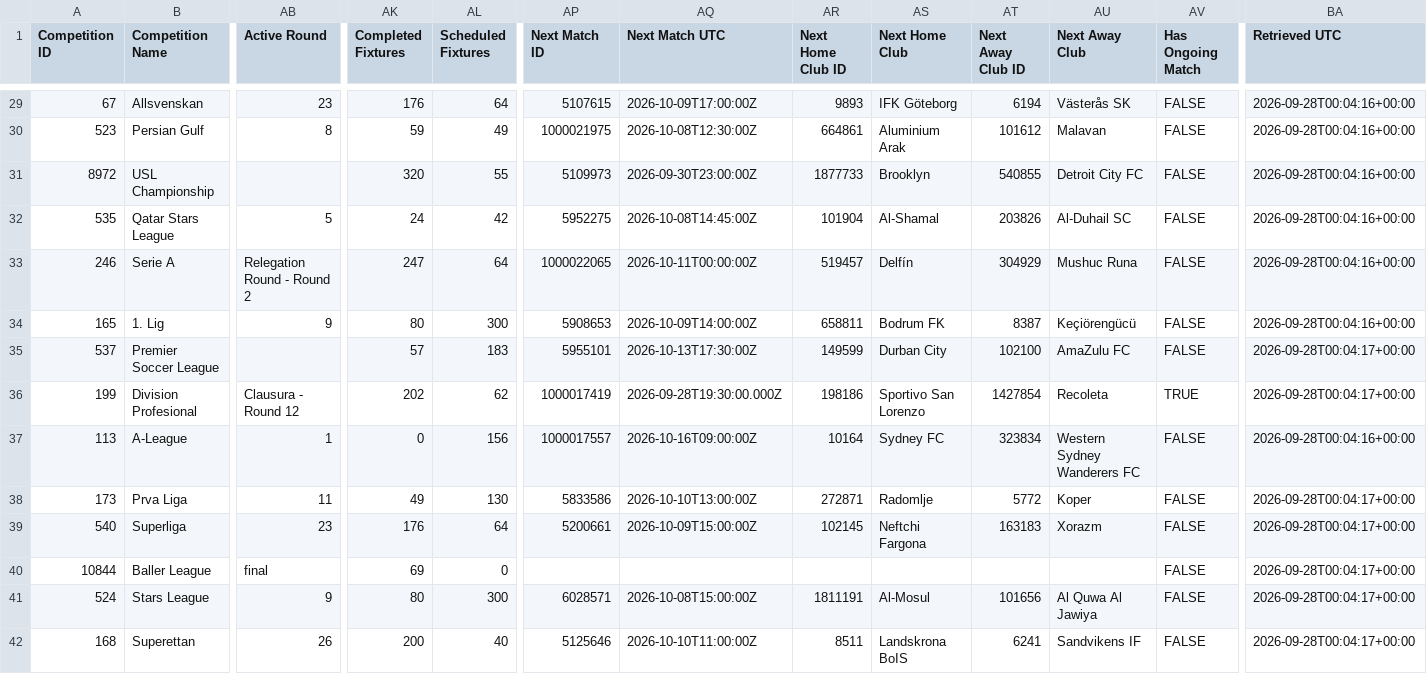
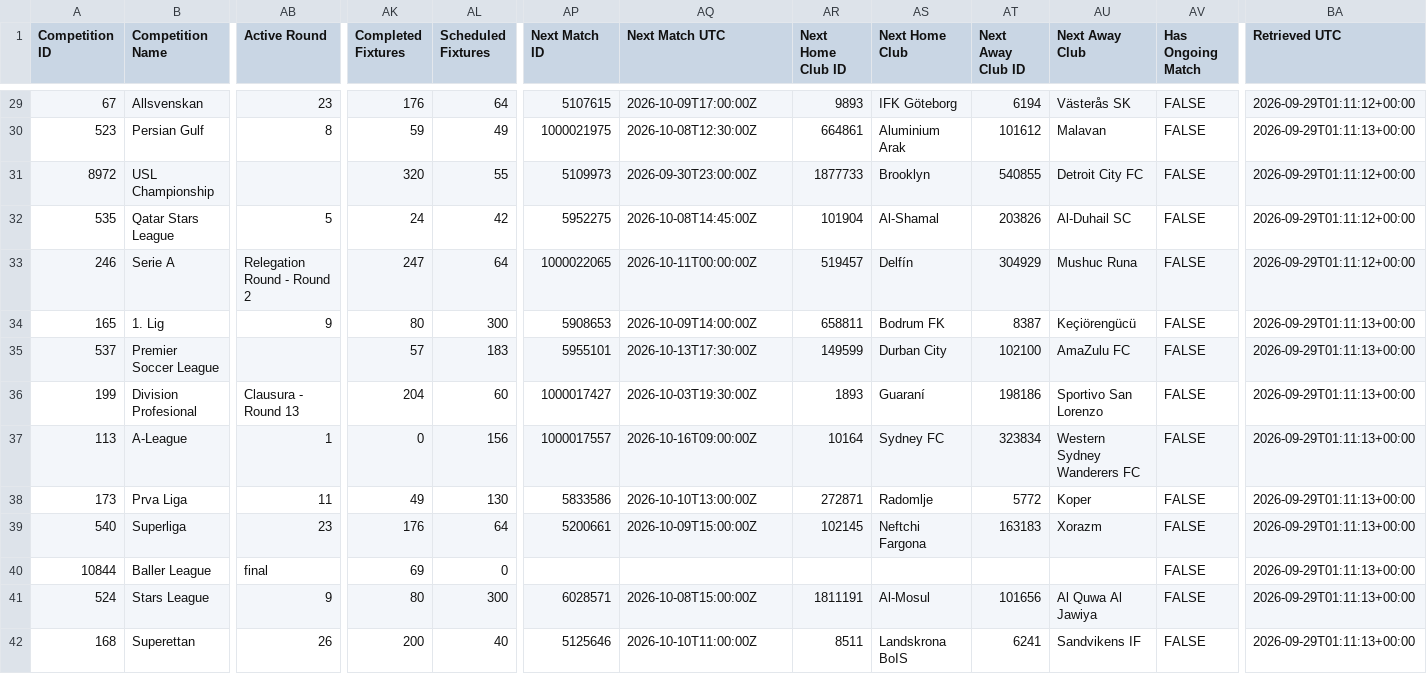
Before and after one commit to TimDenby161/AutoModel, a CSV file: automodel_competitions.csv, drawn as a sheet; only a part is shown, gaps mark what is left out; the diff covers the shown part only; the diff names each change by its address in the sheet, - before the commit and + after, or states it on an @@ line.

```diff
--- a/automodel_competitions.csv
+++ b/automodel_competitions.csv
-BA29 (Retrieved UTC): 2026-09-28T00:04:16+00:00
+BA29 (Retrieved UTC): 2026-09-29T01:11:12+00:00
-BA30 (Retrieved UTC): 2026-09-28T00:04:16+00:00
+BA30 (Retrieved UTC): 2026-09-29T01:11:13+00:00
-BA31:BA33 (Retrieved UTC): 2026-09-28T00:04:16+00:00
+BA31:BA33 (Retrieved UTC): 2026-09-29T01:11:12+00:00
-BA34 (Retrieved UTC): 2026-09-28T00:04:16+00:00
+BA34 (Retrieved UTC): 2026-09-29T01:11:13+00:00
-BA35:BA36 (Retrieved UTC): 2026-09-28T00:04:17+00:00
+BA35:BA36 (Retrieved UTC): 2026-09-29T01:11:13+00:00
-AB36 (Active Round): Clausura - Round 12
+AB36 (Active Round): Clausura - Round 13
-AK36 (Completed Fixtures): 202
+AK36 (Completed Fixtures): 204
-AL36 (Scheduled Fixtures): 62
+AL36 (Scheduled Fixtures): 60
-AP36 (Next Match ID): 1000017419
+AP36 (Next Match ID): 1000017427
-AQ36 (Next Match UTC): 2026-09-28T19:30:00.000Z
+AQ36 (Next Match UTC): 2026-10-03T19:30:00Z
-AR36 (Next Home Club ID): 198186
+AR36 (Next Home Club ID): 1893
-AS36 (Next Home Club): Sportivo San Lorenzo
+AS36 (Next Home Club): Guaraní
-AT36 (Next Away Club ID): 1427854
+AT36 (Next Away Club ID): 198186
-AU36 (Next Away Club): Recoleta
+AU36 (Next Away Club): Sportivo San Lorenzo
-AV36 (Has Ongoing Match): TRUE
+AV36 (Has Ongoing Match): FALSE
-BA37 (Retrieved UTC): 2026-09-28T00:04:16+00:00
+BA37 (Retrieved UTC): 2026-09-29T01:11:13+00:00
-BA38:BA42 (Retrieved UTC): 2026-09-28T00:04:17+00:00
+BA38:BA42 (Retrieved UTC): 2026-09-29T01:11:13+00:00
```
Also changed, not shown: 154 edited cells elsewhere in this file, automodel_bets.csv, automodel_club_sync_errors.csv, 7 other files.
